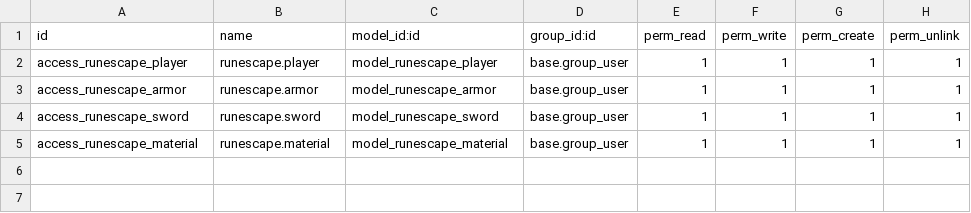
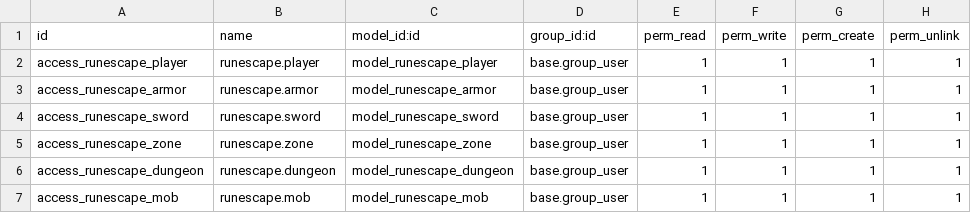
Before and after one commit to Joserra00/sge22-23, a CSV file: runescape/security/ir.model.access.csv, drawn as a sheet.

```diff
--- a/runescape/security/ir.model.access.csv
+++ b/runescape/security/ir.model.access.csv
@@ -4,2 +4,4 @@ access_runescape_armor,runescape.armor,model_runescape_armor,base.group_user,1,1
 access_runescape_sword,runescape.sword,model_runescape_sword,base.group_user,1,1,1,1
-access_runescape_material,runescape.material,model_runescape_material,base.group_user,1,1,1,1
+access_runescape_zone,runescape.zone,model_runescape_zone,base.group_user,1,1,1,1
+access_runescape_dungeon,runescape.dungeon,model_runescape_dungeon,base.group_user,1,1,1,1
+access_runescape_mob,runescape.mob,model_runescape_mob,base.group_user,1,1,1,1
```
Also changed, not shown: 2 other files.
